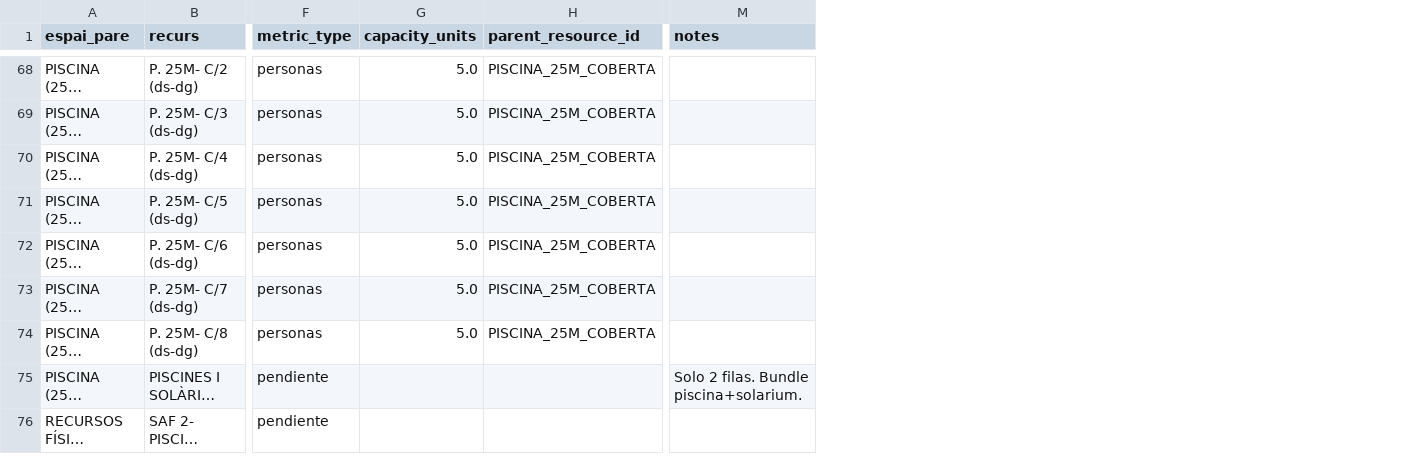
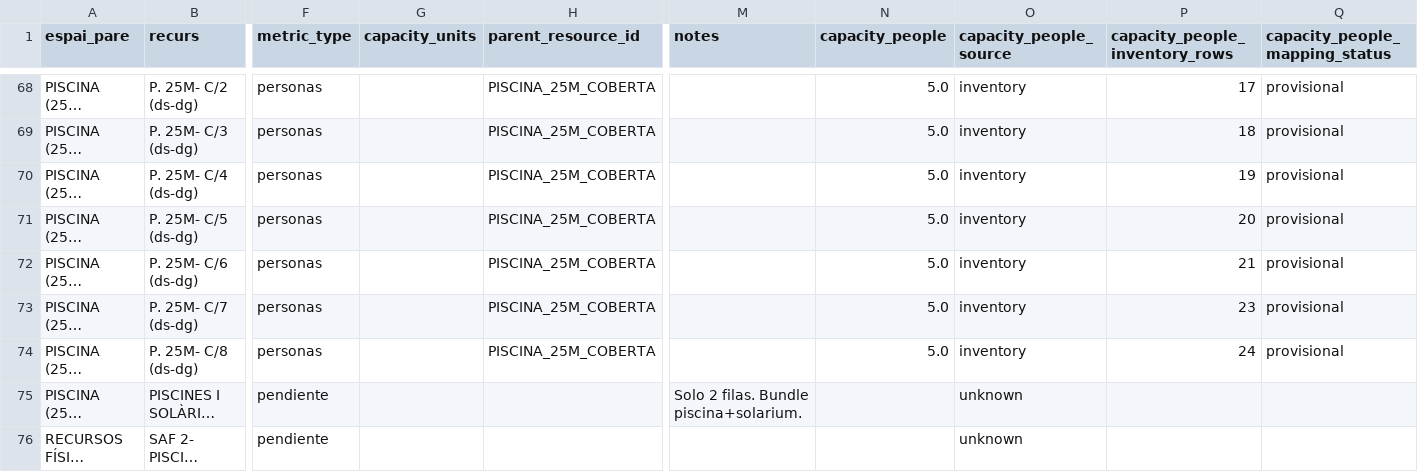
Before and after one commit to xertrec/MySAF, a CSV file: data_engineering/data/interim/mapping/resource_alias.csv, drawn as a sheet; only a part is shown, gaps mark what is left out; long unchanged cells end in …; the diff covers the shown part only; the diff names each change by its address in the sheet, - before the commit and + after, or states it on an @@ line.

```diff
--- a/data_engineering/data/interim/mapping/resource_alias.csv
+++ b/data_engineering/data/interim/mapping/resource_alias.csv
+column N (capacity_people), rows 68-74: all 5.0
+column O (capacity_people_source), rows 68-76: inventory | inventory | inventory | inventory | inventory | inventory | inventory | unknown | unknown
+column P (capacity_people_inventory_rows), rows 68-74: 17 | 18 | 19 | 20 | 21 | 23 | 24
+column Q (capacity_people_mapping_status), rows 68-74: all provisional
-G68:G74 (capacity_units): 5.0
+G68:G74 (capacity_units): (empty)
```
Also changed, not shown: 36 edited cells elsewhere in this file, 8 other files.
